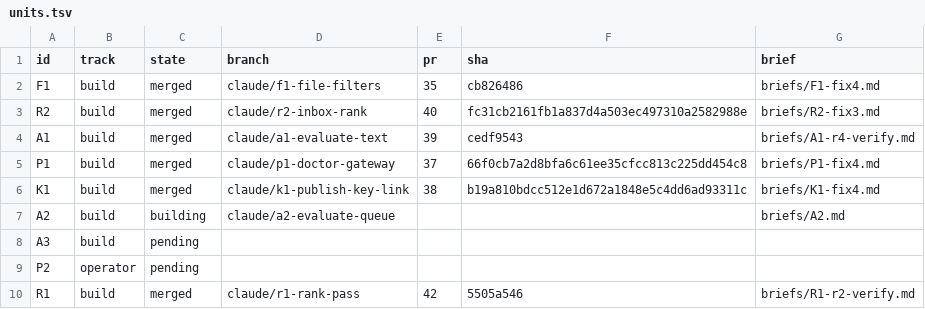
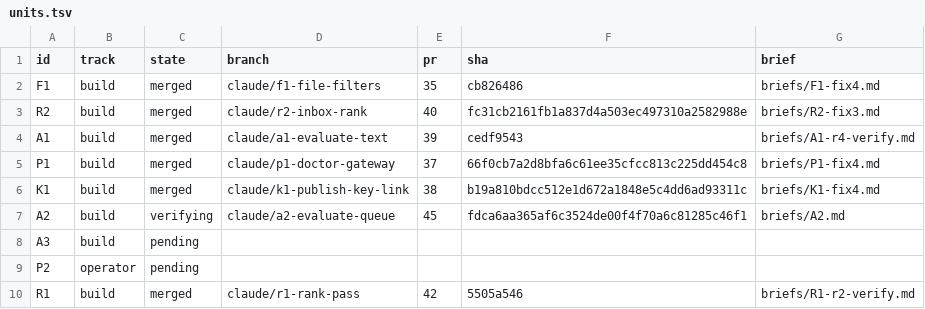
Before and after one commit to jrmatherly/career-ops, a TSV file: docs/superpowers/research/2026-11-08-scan-automation-and-platform/orchestrate/units.tsv, drawn as a sheet.

```diff
--- a/docs/superpowers/research/2026-11-08-scan-automation-and-platform/orchestrate/units.tsv
+++ b/docs/superpowers/research/2026-11-08-scan-automation-and-platform/orchestrate/units.tsv
@@ -6,3 +6,3 @@ P1	build	merged	claude/p1-doctor-gateway	37	66f0cb7a2d8bfa6c61ee35cfcc813c225dd4
 K1	build	merged	claude/k1-publish-key-link	38	b19a810bdcc512e1d672a1848e5c4dd6ad93311c	briefs/K1-fix4.md
-A2	build	building	claude/a2-evaluate-queue			briefs/A2.md
+A2	build	verifying	claude/a2-evaluate-queue	45	fdca6aa365af6c3524de00f4f70a6c81285c46f1	briefs/A2.md
 A3	build	pending				
```
Also changed, not shown: docs/superpowers/research/2026-11-08-scan-automation-and-platform/orchestrate/ledger.tsv.
